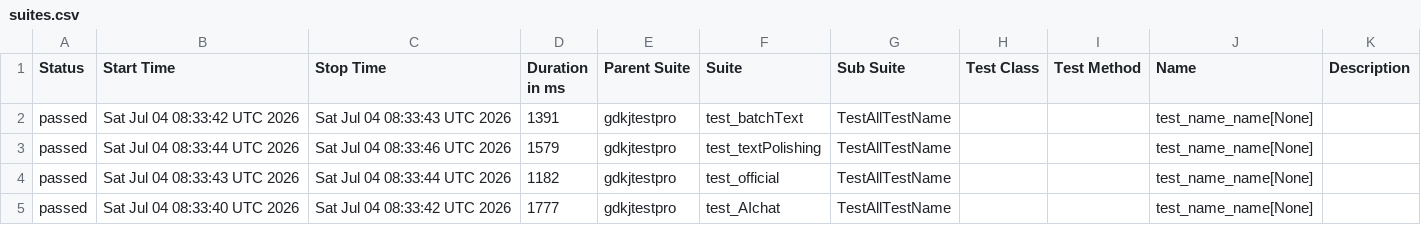
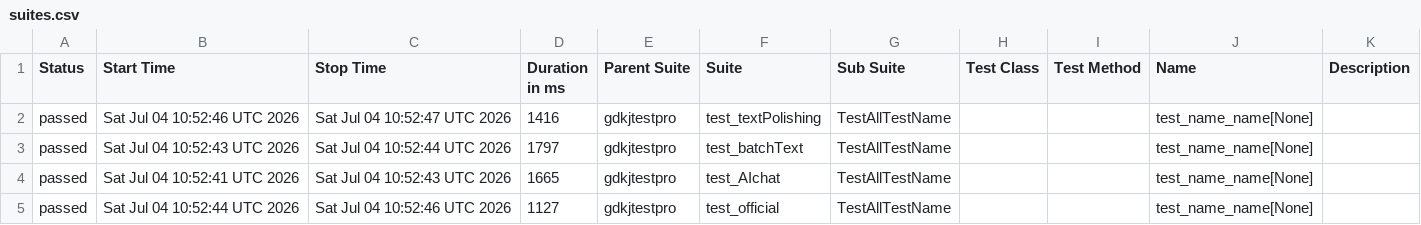
Before and after one commit to cmd-is-xka/gdkj, a CSV file: data/suites.csv, drawn as a sheet.

```diff
--- a/data/suites.csv
+++ b/data/suites.csv
@@ -1,5 +1,5 @@
 "Status","Start Time","Stop Time","Duration in ms","Parent Suite","Suite","Sub Suite","Test Class","Test Method","Name","Description"
-"passed","Sat Jul 04 08:33:42 UTC 2026","Sat Jul 04 08:33:43 UTC 2026","1391","gdkjtestpro","test_batchText","TestAllTestName","","","test_name_name[None]",""
-"passed","Sat Jul 04 08:33:44 UTC 2026","Sat Jul 04 08:33:46 UTC 2026","1579","gdkjtestpro","test_textPolishing","TestAllTestName","","","test_name_name[None]",""
-"passed","Sat Jul 04 08:33:43 UTC 2026","Sat Jul 04 08:33:44 UTC 2026","1182","gdkjtestpro","test_official","TestAllTestName","","","test_name_name[None]",""
-"passed","Sat Jul 04 08:33:40 UTC 2026","Sat Jul 04 08:33:42 UTC 2026","1777","gdkjtestpro","test_AIchat","TestAllTestName","","","test_name_name[None]",""
+"passed","Sat Jul 04 10:52:46 UTC 2026","Sat Jul 04 10:52:47 UTC 2026","1416","gdkjtestpro","test_textPolishing","TestAllTestName","","","test_name_name[None]",""
+"passed","Sat Jul 04 10:52:43 UTC 2026","Sat Jul 04 10:52:44 UTC 2026","1797","gdkjtestpro","test_batchText","TestAllTestName","","","test_name_name[None]",""
+"passed","Sat Jul 04 10:52:41 UTC 2026","Sat Jul 04 10:52:43 UTC 2026","1665","gdkjtestpro","test_AIchat","TestAllTestName","","","test_name_name[None]",""
+"passed","Sat Jul 04 10:52:44 UTC 2026","Sat Jul 04 10:52:46 UTC 2026","1127","gdkjtestpro","test_official","TestAllTestName","","","test_name_name[None]",""
```
Also changed, not shown: 22 other files.
